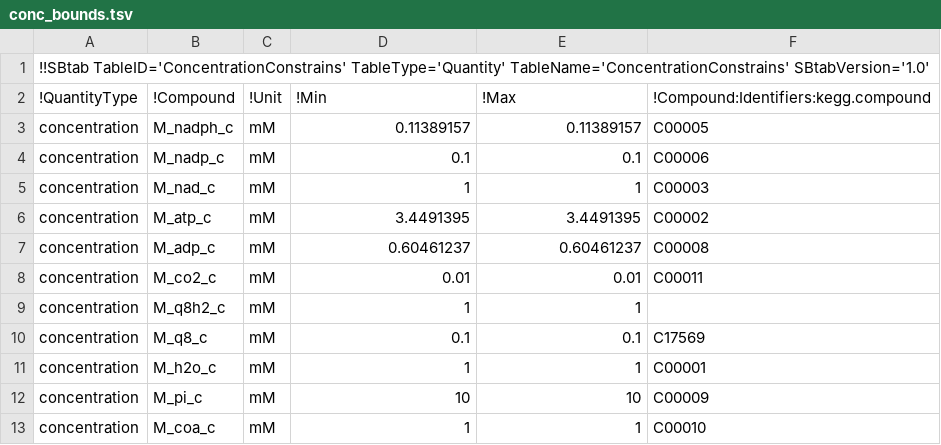
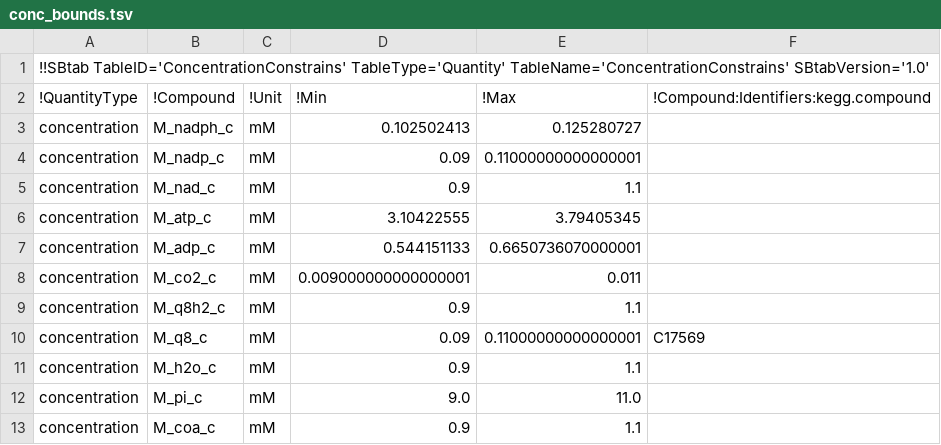
Before and after one commit to marco-corrao/metabolic_modelling, a TSV file: Parameter_Balancing/data_collection/out/conc_bounds.tsv, drawn as a sheet.

```diff
--- a/Parameter_Balancing/data_collection/out/conc_bounds.tsv
+++ b/Parameter_Balancing/data_collection/out/conc_bounds.tsv
@@ -2,12 +2,12 @@
 !QuantityType	!Compound	!Unit	!Min	!Max	!Compound:Identifiers:kegg.compound
-concentration	M_nadph_c	mM	0.11389157	0.11389157	C00005
-concentration	M_nadp_c	mM	0.1	0.1	C00006
-concentration	M_nad_c	mM	1	1	C00003
-concentration	M_atp_c	mM	3.4491395	3.4491395	C00002
-concentration	M_adp_c	mM	0.60461237	0.60461237	C00008
-concentration	M_co2_c	mM	0.01	0.01	C00011
-concentration	M_q8h2_c	mM	1	1	
-concentration	M_q8_c	mM	0.1	0.1	C17569
-concentration	M_h2o_c	mM	1	1	C00001
-concentration	M_pi_c	mM	10	10	C00009
-concentration	M_coa_c	mM	1	1	C00010
+concentration	M_nadph_c	mM	0.102502413	0.125280727	
+concentration	M_nadp_c	mM	0.09	0.11000000000000001	
+concentration	M_nad_c	mM	0.9	1.1	
+concentration	M_atp_c	mM	3.10422555	3.79405345	
+concentration	M_adp_c	mM	0.544151133	0.6650736070000001	
+concentration	M_co2_c	mM	0.009000000000000001	0.011	
+concentration	M_q8h2_c	mM	0.9	1.1	
+concentration	M_q8_c	mM	0.09	0.11000000000000001	C17569
+concentration	M_h2o_c	mM	0.9	1.1	
+concentration	M_pi_c	mM	9.0	11.0	
+concentration	M_coa_c	mM	0.9	1.1	
```
Also changed, not shown: Parameter_Balancing/data_collection/out/dg_bounds.tsv, 9 other files.
